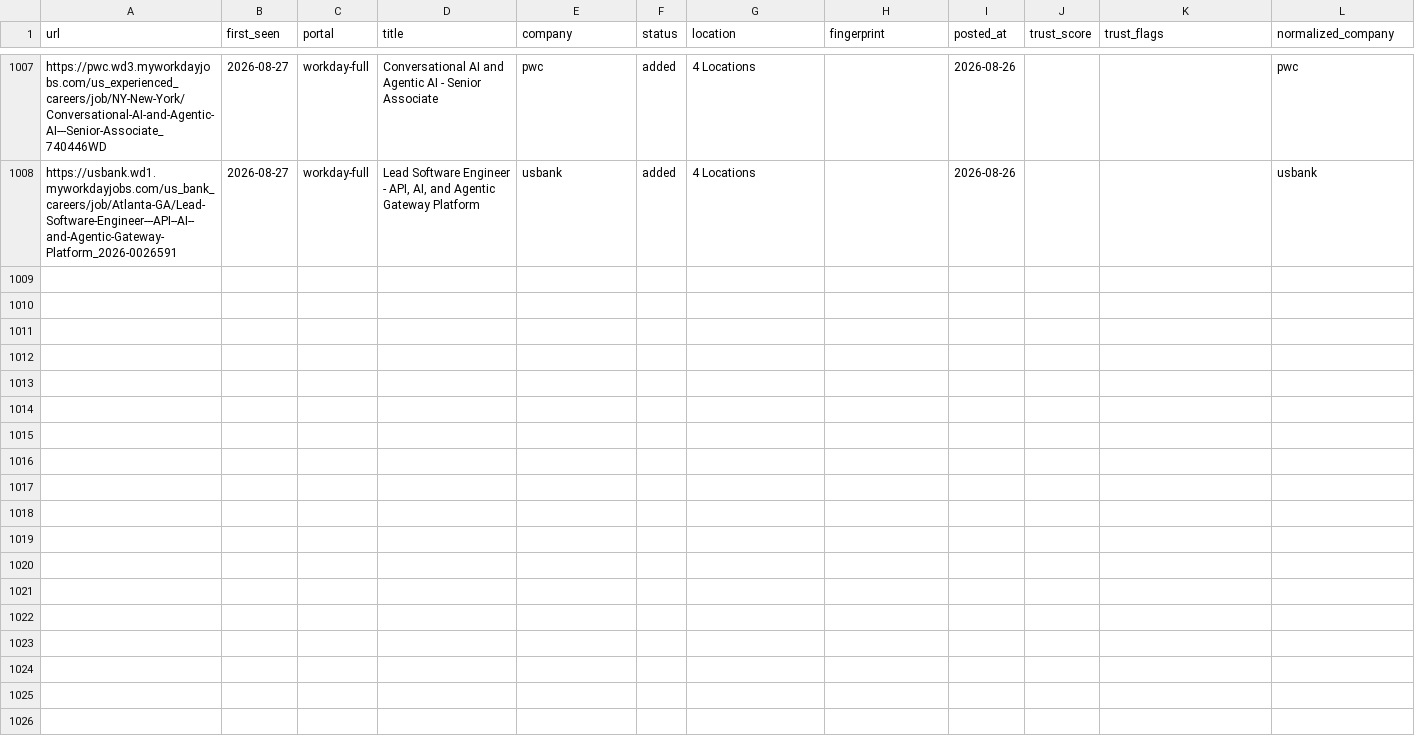
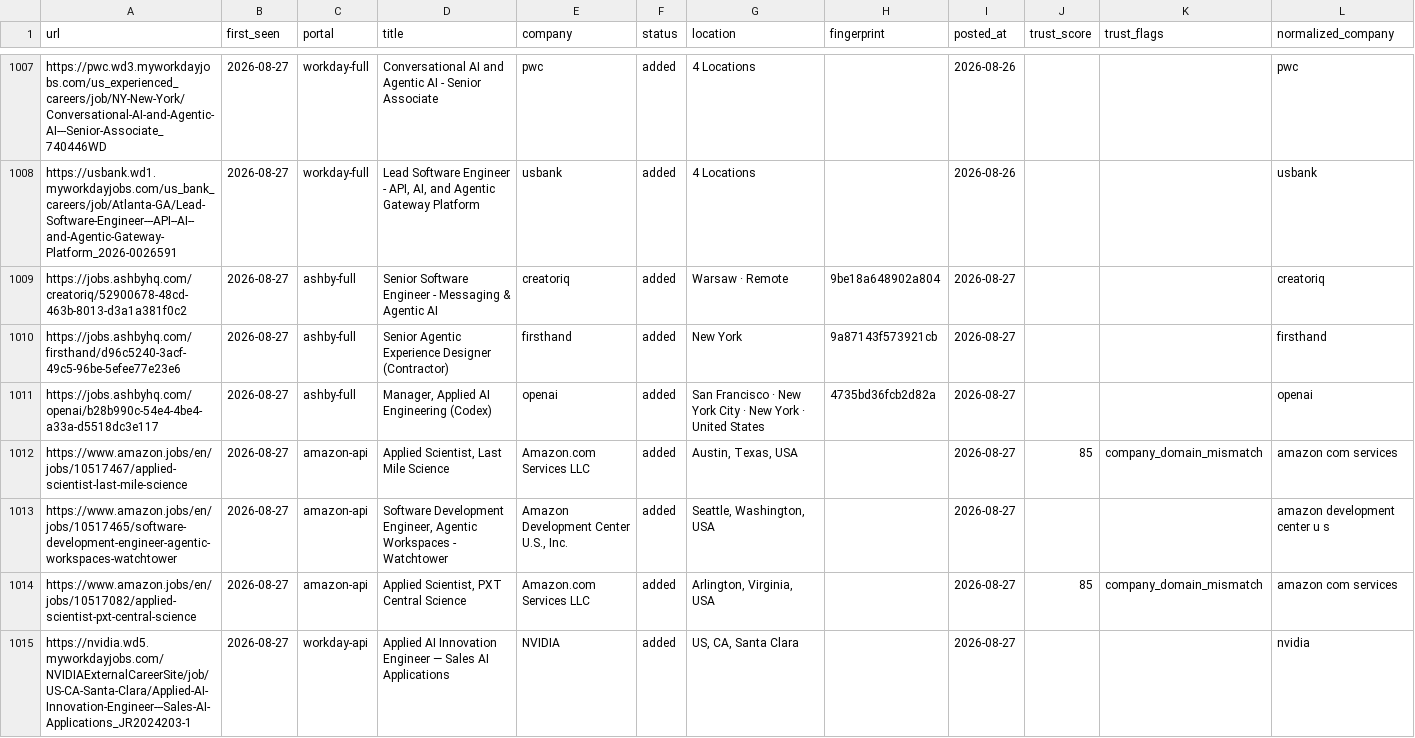
Before and after one commit to jayitsaha/career-ops-watch, a TSV file: state/scan-history.tsv, drawn as a sheet; only a part is shown, gaps mark what is left out; the diff covers the shown part only.

```diff
--- a/state/scan-history.tsv
+++ b/state/scan-history.tsv
@@ -1008 +1008,8 @@ https://pwc.wd3.myworkdayjobs.com/us_experienced_careers/job/NY-New-York/Convers
 https://usbank.wd1.myworkdayjobs.com/us_bank_careers/job/Atlanta-GA/Lead-Software-Engineer---API--AI--and-Agentic-Gateway-Platform_2026-0026591	2026-08-27	workday-full	Lead Software Engineer - API, AI, and Agentic Gateway Platform	usbank	added	4 Locations		2026-08-26			usbank
+https://jobs.ashbyhq.com/creatoriq/52900678-48cd-463b-8013-d3a1a381f0c2	2026-08-27	ashby-full	Senior Software Engineer - Messaging & Agentic AI	creatoriq	added	Warsaw · Remote	9be18a648902a804	2026-08-27			creatoriq
+https://jobs.ashbyhq.com/firsthand/d96c5240-3acf-49c5-96be-5efee77e23e6	2026-08-27	ashby-full	Senior Agentic Experience Designer (Contractor)	firsthand	added	New York	9a87143f573921cb	2026-08-27			firsthand
+https://jobs.ashbyhq.com/openai/b28b990c-54e4-4be4-a33a-d5518dc3e117	2026-08-27	ashby-full	Manager, Applied AI Engineering (Codex)	openai	added	San Francisco · New York City · New York · United States	4735bd36fcb2d82a	2026-08-27			openai
+https://www.amazon.jobs/en/jobs/10517467/applied-scientist-last-mile-science	2026-08-27	amazon-api	Applied Scientist, Last Mile Science	Amazon.com Services LLC	added	Austin, Texas, USA		2026-08-27	85	company_domain_mismatch	amazon com services
+https://www.amazon.jobs/en/jobs/10517465/software-development-engineer-agentic-workspaces-watchtower	2026-08-27	amazon-api	Software Development Engineer, Agentic Workspaces - Watchtower	Amazon Development Center U.S., Inc.	added	Seattle, Washington, USA		2026-08-27			amazon development center u s
+https://www.amazon.jobs/en/jobs/10517082/applied-scientist-pxt-central-science	2026-08-27	amazon-api	Applied Scientist, PXT Central Science	Amazon.com Services LLC	added	Arlington, Virginia, USA		2026-08-27	85	company_domain_mismatch	amazon com services
+https://nvidia.wd5.myworkdayjobs.com/NVIDIAExternalCareerSite/job/US-CA-Santa-Clara/Applied-AI-Innovation-Engineer---Sales-AI-Applications_JR2024203-1	2026-08-27	workday-api	Applied AI Innovation Engineer — Sales AI Applications	NVIDIA	added	US, CA, Santa Clara		2026-08-27			nvidia
```
Also changed, not shown: 7 added rows elsewhere in this file.
